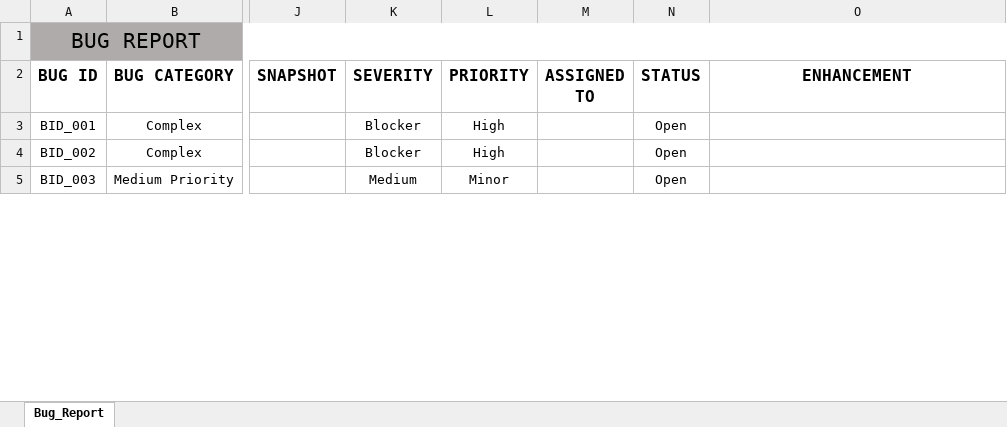
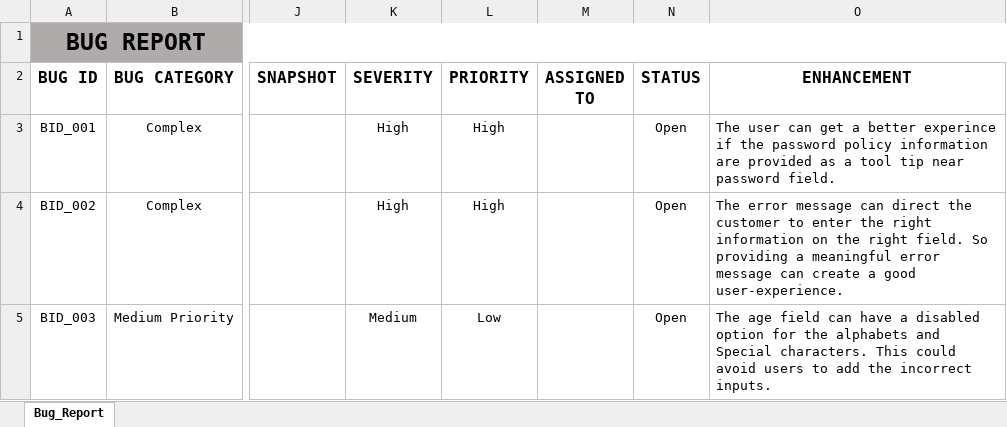
Before and after one commit to MariaSagayaraj/Assessment, an Excel workbook: BugReport/BugReport_BuggyCarsRating.xlsx, sheet Bug_Report, drawn as a sheet; only a part is shown, gaps mark what is left out; values as stored, in another font and other column widths than the file's, no borders; charts and pictures not drawn; the diff covers the shown part only; the diff names each change by its address in the sheet, - before the commit and + after, or states it on an @@ line.

Commit message:
updated Bug-report

```diff
--- a/BugReport/BugReport_BuggyCarsRating.xlsx (sheet Bug_Report)
+++ b/BugReport/BugReport_BuggyCarsRating.xlsx (sheet Bug_Report)
-A1 bold: off
+A1 bold: on, text size: larger
-K3:K4 (SEVERITY): Blocker
+K3:K4 (SEVERITY): High
-O3 (ENHANCEMENT): (empty)
+O3 (ENHANCEMENT): The user can get a better experince if the password policy information are provided as a tool tip near password field.
-O4 (ENHANCEMENT): (empty)
+O4 (ENHANCEMENT): The error message can direct the customer to enter the right information on the right field. So providing a meaningful error message can create a good user-experience.
-L5 (PRIORITY): Minor
+L5 (PRIORITY): Low
-O5 (ENHANCEMENT): (empty)
+O5 (ENHANCEMENT): The age field can have a disabled option for the alphabets and Special characters. This could avoid users to add the incorrect inputs.
```
Also changed, not shown: 1 added row and 2 edited cells elsewhere in this sheet, charts or pictures, 1 other file.
